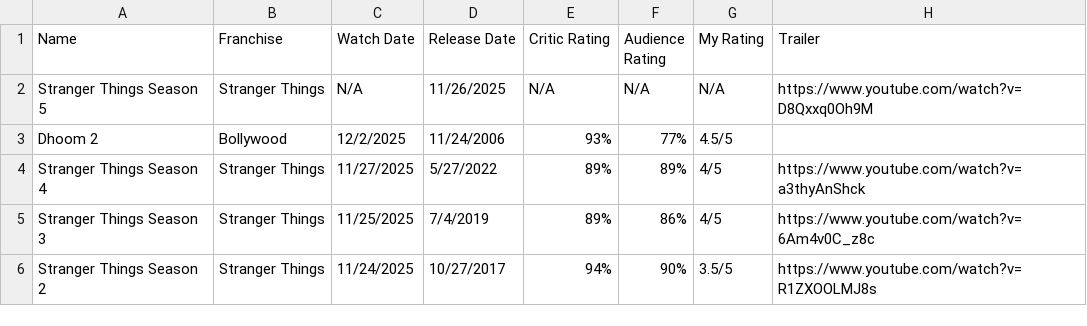
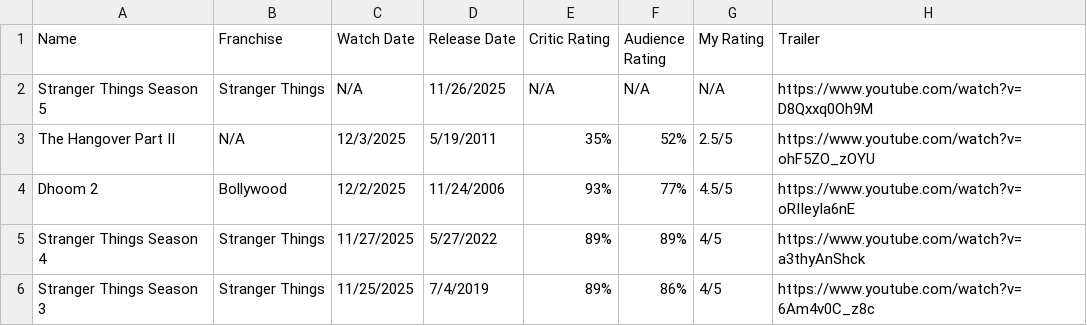
Before and after one commit to aaruldhawan02/movies, a CSV file: public/AllMovies.csv, drawn as a sheet; only a part is shown; the shorter side is filled out with more unchanged rows.

Commit message:
Hangover Part II

```diff
--- a/public/AllMovies.csv
+++ b/public/AllMovies.csv
@@ -2,3 +2,4 @@ Name ,Franchise,Watch Date,Release Date,Critic Rating,Audience Rating,My Rating,
 Stranger Things Season 5,Stranger Things,N/A,11/26/2025,N/A,N/A,N/A,https://www.youtube.com/watch?v=D8Qxxq0Oh9M
-Dhoom 2,Bollywood,12/2/2025,11/24/2006,93%,77%,4.5/5,
+The Hangover Part II,N/A,12/3/2025,5/19/2011,35%,52%,2.5/5,https://www.youtube.com/watch?v=ohF5ZO_zOYU
+Dhoom 2,Bollywood,12/2/2025,11/24/2006,93%,77%,4.5/5,https://www.youtube.com/watch?v=oRIIeyIa6nE
 Stranger Things Season 4,Stranger Things,11/27/2025,5/27/2022,89%,89%,4/5,https://www.youtube.com/watch?v=a3thyAnShck
```
Also changed, not shown: 2 other files.
